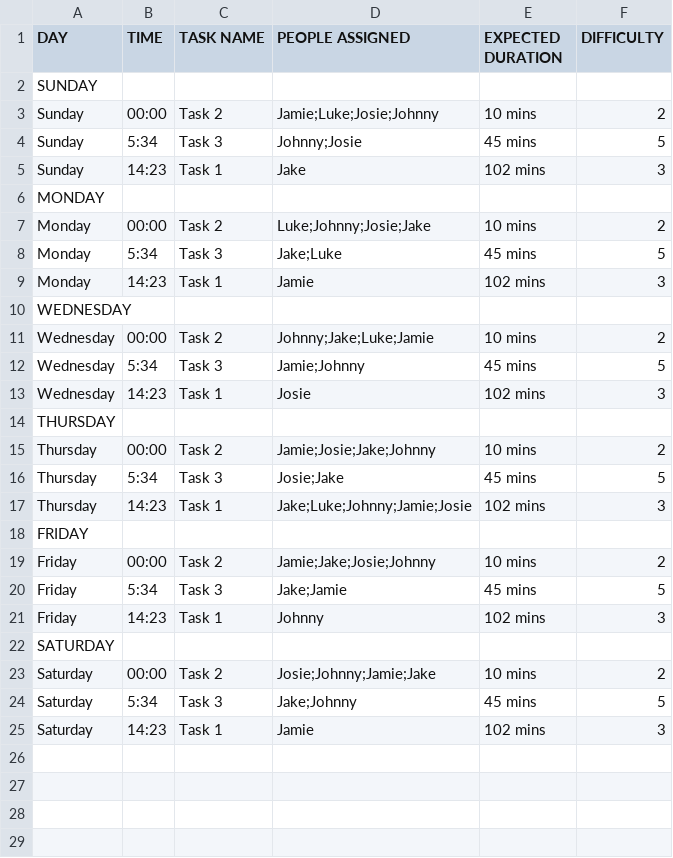
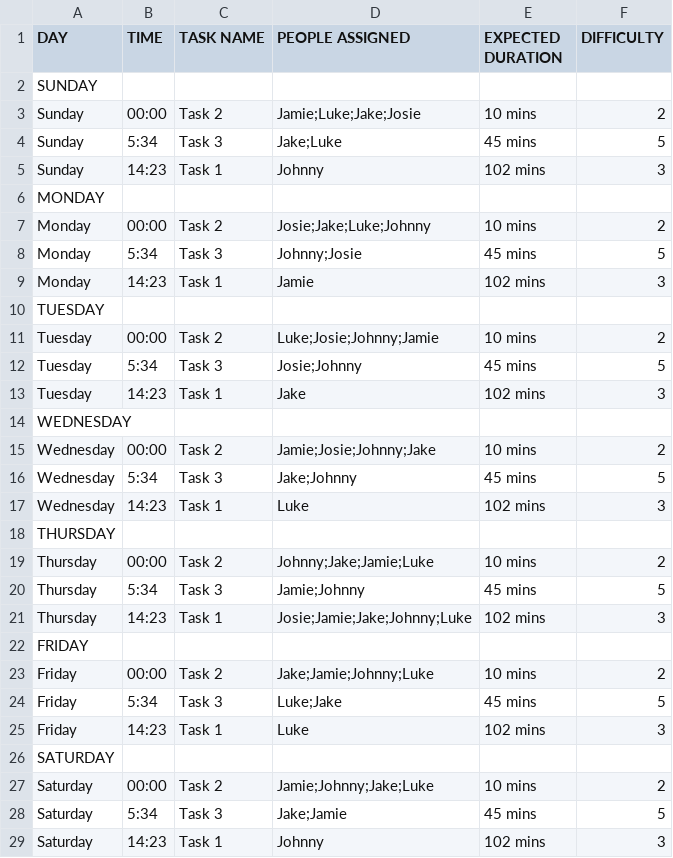
Before and after one commit to nprisbrey/Task-Manager, a CSV file: Schedule.csv, drawn as a sheet.

Commit message:
Created Task Folder

```diff
--- a/Schedule.csv
+++ b/Schedule.csv
@@ -2,24 +2,28 @@ DAY,TIME,TASK NAME,PEOPLE ASSIGNED,EXPECTED DURATION,DIFFICULTY
 SUNDAY,,,
-Sunday,00:00,Task 2,Jamie;Luke;Josie;Johnny,10 mins,2
-Sunday,5:34,Task 3,Johnny;Josie,45 mins,5
-Sunday,14:23,Task 1,Jake,102 mins,3
+Sunday,00:00,Task 2,Jamie;Luke;Jake;Josie,10 mins,2
+Sunday,5:34,Task 3,Jake;Luke,45 mins,5
+Sunday,14:23,Task 1,Johnny,102 mins,3
 MONDAY,,,
-Monday,00:00,Task 2,Luke;Johnny;Josie;Jake,10 mins,2
-Monday,5:34,Task 3,Jake;Luke,45 mins,5
+Monday,00:00,Task 2,Josie;Jake;Luke;Johnny,10 mins,2
+Monday,5:34,Task 3,Johnny;Josie,45 mins,5
 Monday,14:23,Task 1,Jamie,102 mins,3
+TUESDAY,,,
+Tuesday,00:00,Task 2,Luke;Josie;Johnny;Jamie,10 mins,2
+Tuesday,5:34,Task 3,Josie;Johnny,45 mins,5
+Tuesday,14:23,Task 1,Jake,102 mins,3
 WEDNESDAY,,,
-Wednesday,00:00,Task 2,Johnny;Jake;Luke;Jamie,10 mins,2
-Wednesday,5:34,Task 3,Jamie;Johnny,45 mins,5
-Wednesday,14:23,Task 1,Josie,102 mins,3
+Wednesday,00:00,Task 2,Jamie;Josie;Johnny;Jake,10 mins,2
+Wednesday,5:34,Task 3,Jake;Johnny,45 mins,5
+Wednesday,14:23,Task 1,Luke,102 mins,3
 THURSDAY,,,
-Thursday,00:00,Task 2,Jamie;Josie;Jake;Johnny,10 mins,2
-Thursday,5:34,Task 3,Josie;Jake,45 mins,5
-Thursday,14:23,Task 1,Jake;Luke;Johnny;Jamie;Josie,102 mins,3
+Thursday,00:00,Task 2,Johnny;Jake;Jamie;Luke,10 mins,2
+Thursday,5:34,Task 3,Jamie;Johnny,45 mins,5
+Thursday,14:23,Task 1,Josie;Jamie;Jake;Johnny;Luke,102 mins,3
 FRIDAY,,,
-Friday,00:00,Task 2,Jamie;Jake;Josie;Johnny,10 mins,2
-Friday,5:34,Task 3,Jake;Jamie,45 mins,5
-Friday,14:23,Task 1,Johnny,102 mins,3
+Friday,00:00,Task 2,Jake;Jamie;Johnny;Luke,10 mins,2
+Friday,5:34,Task 3,Luke;Jake,45 mins,5
+Friday,14:23,Task 1,Luke,102 mins,3
 SATURDAY,,,
-Saturday,00:00,Task 2,Josie;Johnny;Jamie;Jake,10 mins,2
-Saturday,5:34,Task 3,Jake;Johnny,45 mins,5
-Saturday,14:23,Task 1,Jamie,102 mins,3
+Saturday,00:00,Task 2,Jamie;Johnny;Jake;Luke,10 mins,2
+Saturday,5:34,Task 3,Jake;Jamie,45 mins,5
+Saturday,14:23,Task 1,Johnny,102 mins,3
```
Also changed, not shown: 2 other files.
